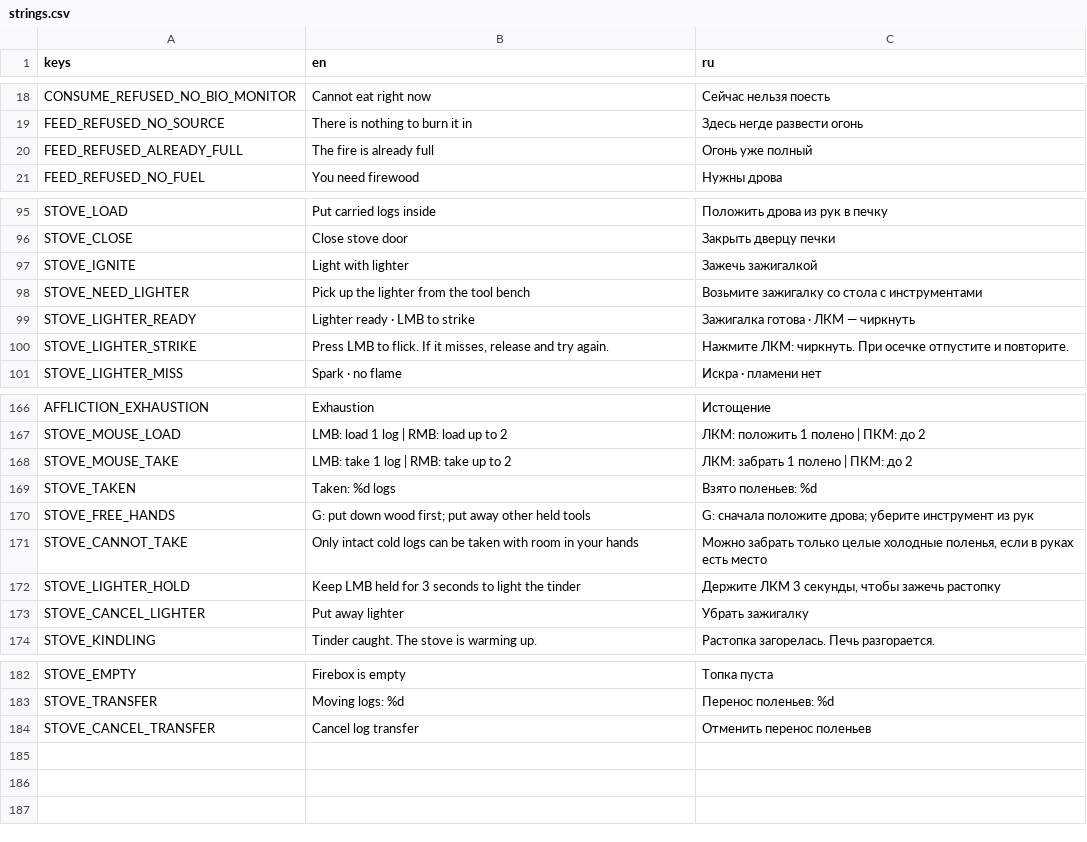
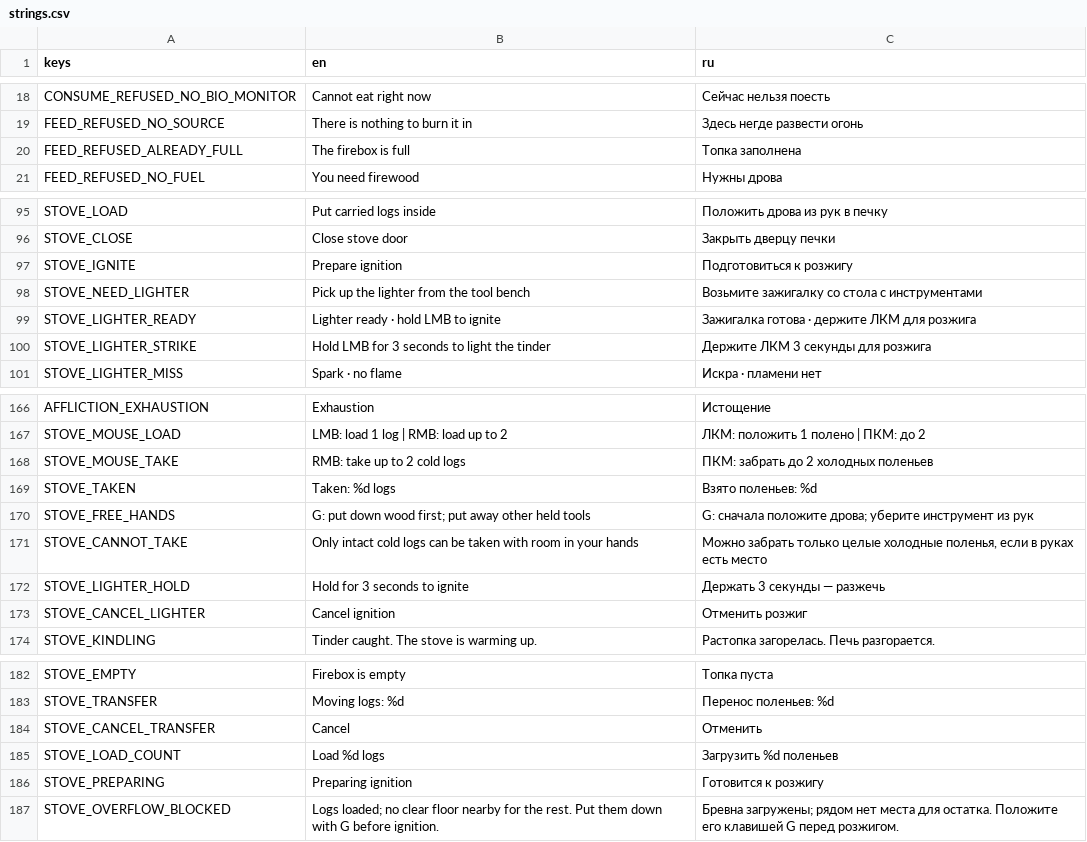
Before and after one commit to Nolavel/Henry-s-Feral-Night, a CSV file: localization/strings.csv, drawn as a sheet; only a part is shown, gaps mark what is left out; the diff covers the shown part only.

Commit message:
Make stove ignition intuitive and start tests at shelter

```diff
--- a/localization/strings.csv
+++ b/localization/strings.csv
@@ -19,3 +19,3 @@ CONSUME_REFUSED_NO_BIO_MONITOR,Cannot eat right now,Сейчас нельзя п
 FEED_REFUSED_NO_SOURCE,There is nothing to burn it in,Здесь негде развести огонь
-FEED_REFUSED_ALREADY_FULL,The fire is already full,Огонь уже полный
+FEED_REFUSED_ALREADY_FULL,The firebox is full,Топка заполнена
 FEED_REFUSED_NO_FUEL,You need firewood,Нужны дрова
@@ -96,6 +96,6 @@ STOVE_LOAD,Put carried logs inside,Положить дрова из рук в п
 STOVE_CLOSE,Close stove door,Закрыть дверцу печки
-STOVE_IGNITE,Light with lighter,Зажечь зажигалкой
+STOVE_IGNITE,Prepare ignition,Подготовиться к розжигу
 STOVE_NEED_LIGHTER,Pick up the lighter from the tool bench,Возьмите зажигалку со стола с инструментами
-STOVE_LIGHTER_READY,Lighter ready · LMB to strike,Зажигалка готова · ЛКМ — чиркнуть
-STOVE_LIGHTER_STRIKE,"Press LMB to flick. If it misses, release and try again.",Нажмите ЛКМ: чиркнуть. При осечке отпустите и повторите.
+STOVE_LIGHTER_READY,Lighter ready · hold LMB to ignite,Зажигалка готова · держите ЛКМ для розжига
+STOVE_LIGHTER_STRIKE,Hold LMB for 3 seconds to light the tinder,Держите ЛКМ 3 секунды для розжига
 STOVE_LIGHTER_MISS,Spark · no flame,Искра · пламени нет
@@ -167,3 +167,3 @@ AFFLICTION_EXHAUSTION,Exhaustion,Истощение
 STOVE_MOUSE_LOAD,LMB: load 1 log | RMB: load up to 2,ЛКМ: положить 1 полено | ПКМ: до 2
-STOVE_MOUSE_TAKE,LMB: take 1 log | RMB: take up to 2,ЛКМ: забрать 1 полено | ПКМ: до 2
+STOVE_MOUSE_TAKE,RMB: take up to 2 cold logs,ПКМ: забрать до 2 холодных поленьев
 STOVE_TAKEN,Taken: %d logs,Взято поленьев: %d
@@ -171,4 +171,4 @@ STOVE_FREE_HANDS,G: put down wood first; put away other held tools,G: снача
 STOVE_CANNOT_TAKE,Only intact cold logs can be taken with room in your hands,"Можно забрать только целые холодные поленья, если в руках есть место"
-STOVE_LIGHTER_HOLD,Keep LMB held for 3 seconds to light the tinder,"Держите ЛКМ 3 секунды, чтобы зажечь растопку"
-STOVE_CANCEL_LIGHTER,Put away lighter,Убрать зажигалку
+STOVE_LIGHTER_HOLD,Hold for 3 seconds to ignite,Держать 3 секунды — разжечь
+STOVE_CANCEL_LIGHTER,Cancel ignition,Отменить розжиг
 STOVE_KINDLING,Tinder caught. The stove is warming up.,Растопка загорелась. Печь разгорается.
@@ -183,2 +183,5 @@ STOVE_EMPTY,Firebox is empty,Топка пуста
 STOVE_TRANSFER,Moving logs: %d,Перенос поленьев: %d
-STOVE_CANCEL_TRANSFER,Cancel log transfer,Отменить перенос поленьев
+STOVE_CANCEL_TRANSFER,Cancel,Отменить
+STOVE_LOAD_COUNT,Load %d logs,Загрузить %d поленьев
+STOVE_PREPARING,Preparing ignition,Готовится к розжигу
+STOVE_OVERFLOW_BLOCKED,Logs loaded; no clear floor nearby for the rest. Put them down with G before ignition.,Бревна загружены; рядом нет места для остатка. Положите его клавишей G перед розжигом.
```
Also changed, not shown: 2 edited cells elsewhere in this file, 16 other files.
